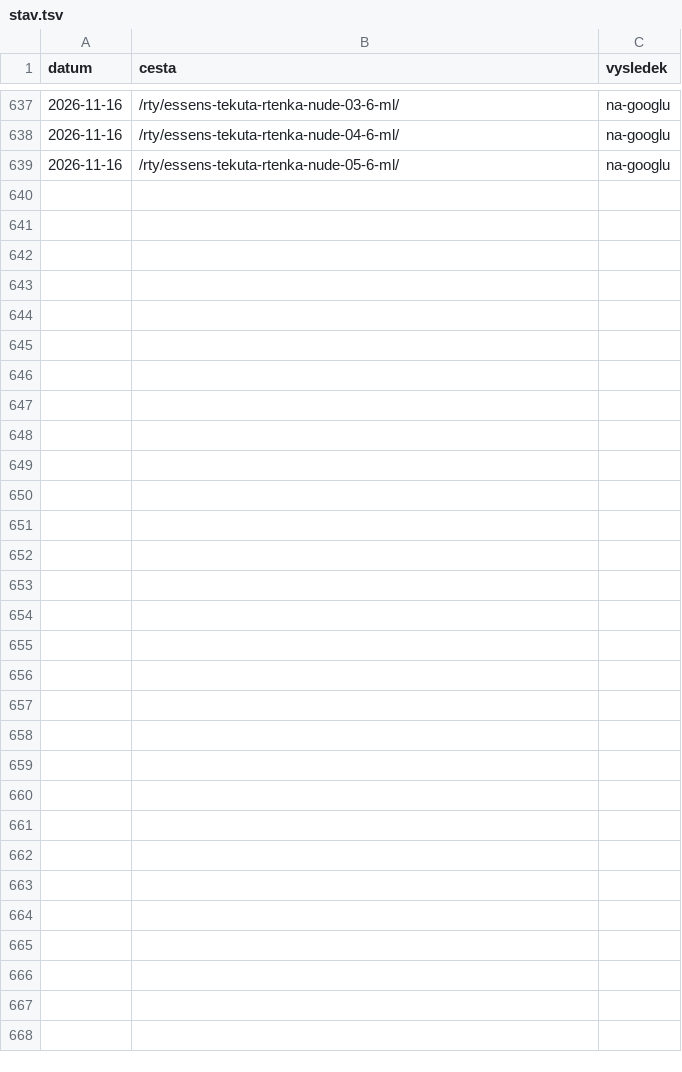
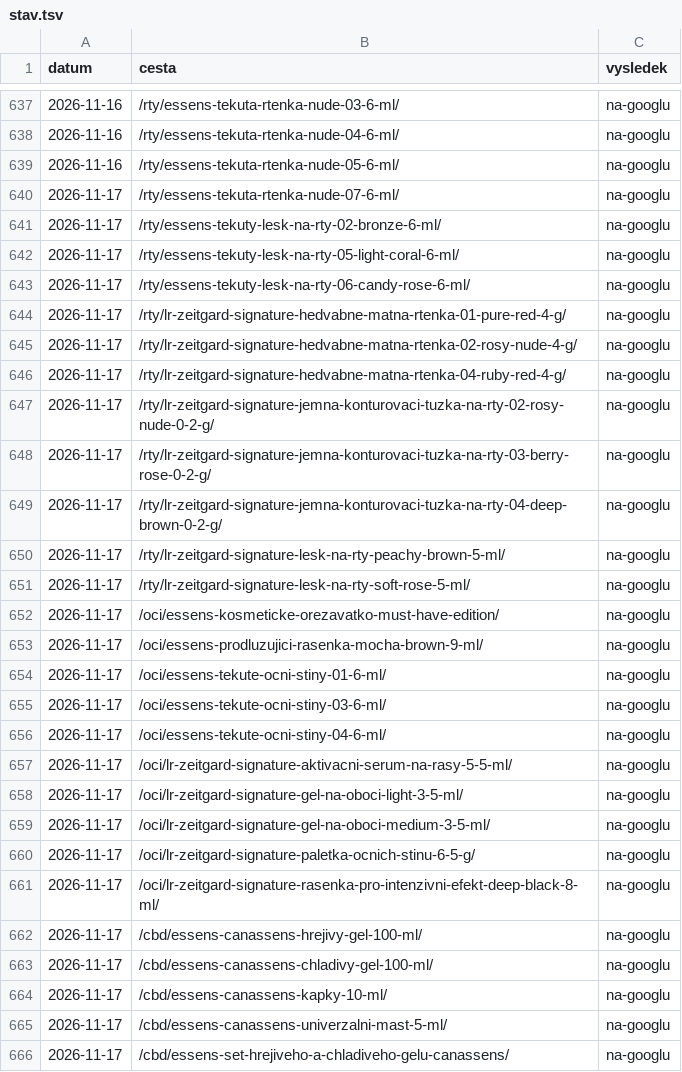
Before and after one commit to Stzboril/kosmetikaeva-sklad, a TSV file: work/indexace/stav.tsv, drawn as a sheet; only a part is shown, gaps mark what is left out.

```diff
--- a/work/indexace/stav.tsv
+++ b/work/indexace/stav.tsv
@@ -639 +639,28 @@ datum	cesta	vysledek
 2026-11-16	/rty/essens-tekuta-rtenka-nude-05-6-ml/	na-googlu
+2026-11-17	/rty/essens-tekuta-rtenka-nude-07-6-ml/	na-googlu
+2026-11-17	/rty/essens-tekuty-lesk-na-rty-02-bronze-6-ml/	na-googlu
+2026-11-17	/rty/essens-tekuty-lesk-na-rty-05-light-coral-6-ml/	na-googlu
+2026-11-17	/rty/essens-tekuty-lesk-na-rty-06-candy-rose-6-ml/	na-googlu
+2026-11-17	/rty/lr-zeitgard-signature-hedvabne-matna-rtenka-01-pure-red-4-g/	na-googlu
+2026-11-17	/rty/lr-zeitgard-signature-hedvabne-matna-rtenka-02-rosy-nude-4-g/	na-googlu
+2026-11-17	/rty/lr-zeitgard-signature-hedvabne-matna-rtenka-04-ruby-red-4-g/	na-googlu
+2026-11-17	/rty/lr-zeitgard-signature-jemna-konturovaci-tuzka-na-rty-02-rosy-nude-0-2-g/	na-googlu
+2026-11-17	/rty/lr-zeitgard-signature-jemna-konturovaci-tuzka-na-rty-03-berry-rose-0-2-g/	na-googlu
+2026-11-17	/rty/lr-zeitgard-signature-jemna-konturovaci-tuzka-na-rty-04-deep-brown-0-2-g/	na-googlu
+2026-11-17	/rty/lr-zeitgard-signature-lesk-na-rty-peachy-brown-5-ml/	na-googlu
+2026-11-17	/rty/lr-zeitgard-signature-lesk-na-rty-soft-rose-5-ml/	na-googlu
+2026-11-17	/oci/essens-kosmeticke-orezavatko-must-have-edition/	na-googlu
+2026-11-17	/oci/essens-prodluzujici-rasenka-mocha-brown-9-ml/	na-googlu
+2026-11-17	/oci/essens-tekute-ocni-stiny-01-6-ml/	na-googlu
+2026-11-17	/oci/essens-tekute-ocni-stiny-03-6-ml/	na-googlu
+2026-11-17	/oci/essens-tekute-ocni-stiny-04-6-ml/	na-googlu
+2026-11-17	/oci/lr-zeitgard-signature-aktivacni-serum-na-rasy-5-5-ml/	na-googlu
+2026-11-17	/oci/lr-zeitgard-signature-gel-na-oboci-light-3-5-ml/	na-googlu
+2026-11-17	/oci/lr-zeitgard-signature-gel-na-oboci-medium-3-5-ml/	na-googlu
+2026-11-17	/oci/lr-zeitgard-signature-paletka-ocnich-stinu-6-5-g/	na-googlu
+2026-11-17	/oci/lr-zeitgard-signature-rasenka-pro-intenzivni-efekt-deep-black-8-ml/	na-googlu
+2026-11-17	/cbd/essens-canassens-hrejivy-gel-100-ml/	na-googlu
+2026-11-17	/cbd/essens-canassens-chladivy-gel-100-ml/	na-googlu
+2026-11-17	/cbd/essens-canassens-kapky-10-ml/	na-googlu
+2026-11-17	/cbd/essens-canassens-univerzalni-mast-5-ml/	na-googlu
+2026-11-17	/cbd/essens-set-hrejiveho-a-chladiveho-gelu-canassens/	na-googlu
```
